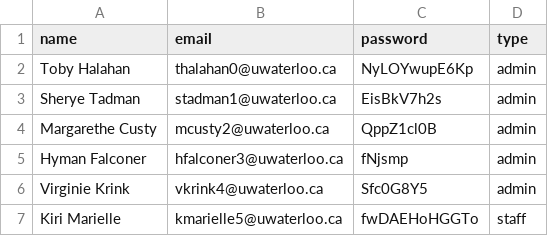
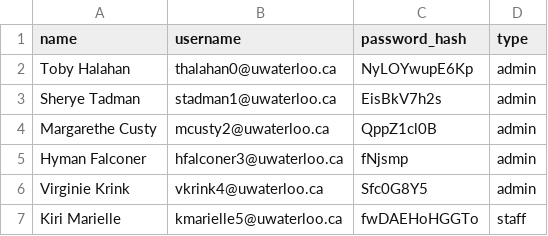
Before and after one commit to Li-Evelyn/CS348-Project, a CSV file: server/sample_data/user.csv, drawn as a sheet; only a part is shown.

```diff
--- a/server/sample_data/user.csv
+++ b/server/sample_data/user.csv
@@ -1,2 +1,2 @@
-name,email,password,type
+name,username,password_hash,type
 Toby Halahan,thalahan0@uwaterloo.ca,NyLOYwupE6Kp,admin
```
Also changed, not shown: server/sample_data/assignment.csv, server/sample_data/assignment_submission.csv, 11 other files.
